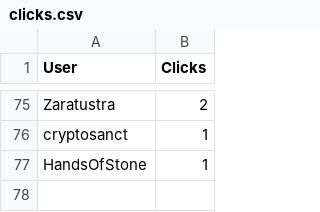
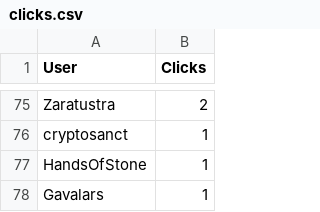
Before and after one commit to CryptoDevving/telegram-bot_X7, a CSV file: logs/clicks.csv, drawn as a sheet; only a part is shown, gaps mark what is left out.

Commit message:
auto: update clicks log

```diff
--- a/logs/clicks.csv
+++ b/logs/clicks.csv
@@ -77 +77,2 @@ cryptosanct,1
 HandsOfStone,1
+Gavalars,1
```
